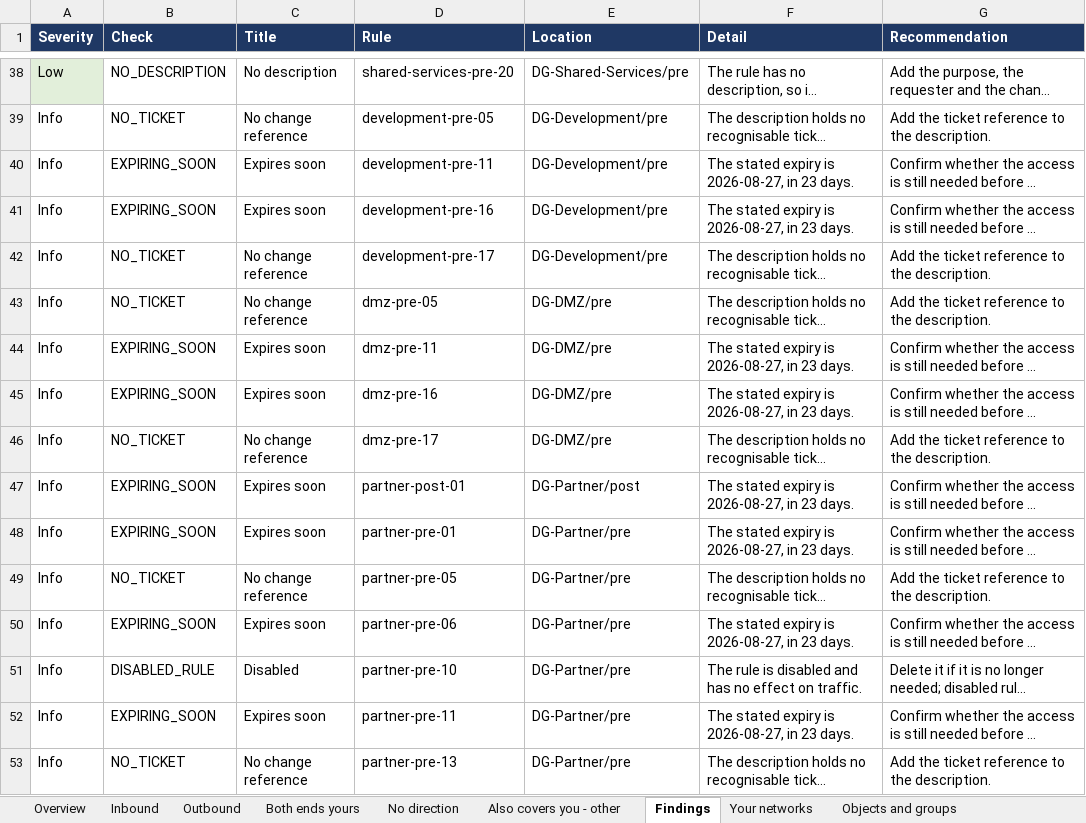
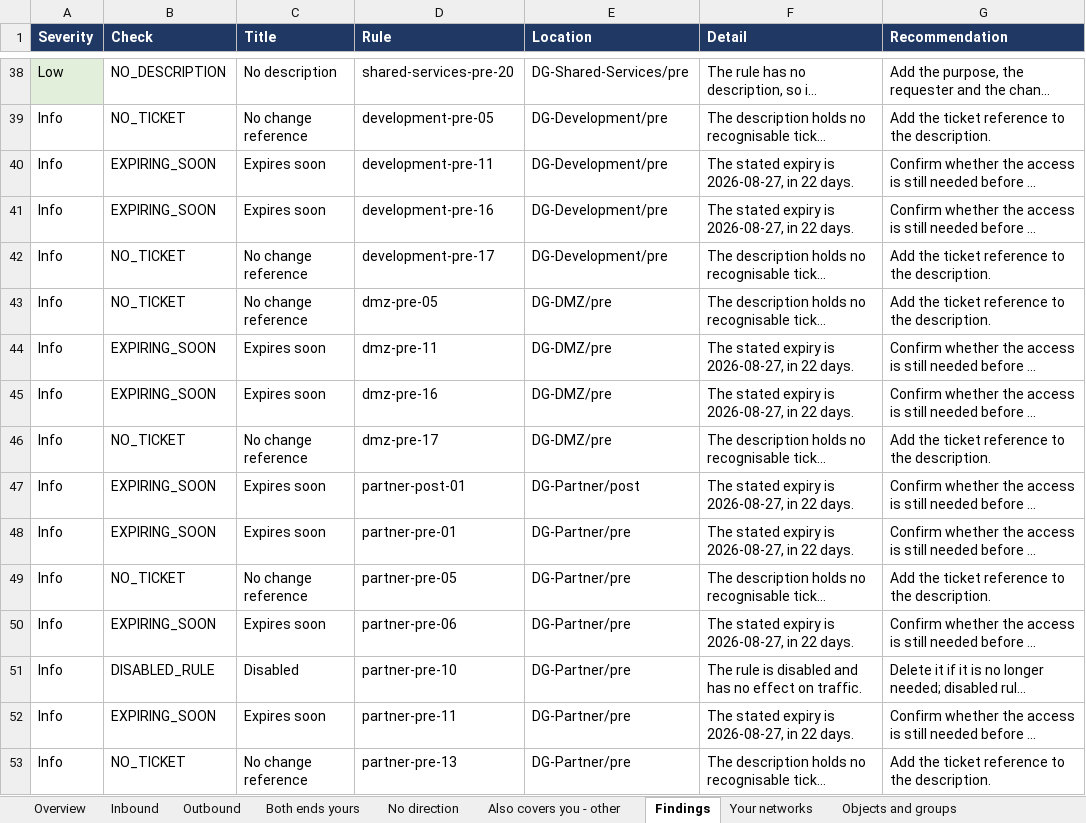
Before and after one commit to Merlina-Minds/panorama-team-review, an Excel workbook: example/reports/platform_firewall-review.xlsx, sheet Findings, drawn as a sheet; only a part is shown, gaps mark what is left out; long unchanged cells end in …; values as stored, in another font and other column widths than the file's, no borders; the diff covers the shown part only; the diff names each change by its address in the sheet, - before the commit and + after, or states it on an @@ line.

```diff
--- a/example/reports/platform_firewall-review.xlsx (sheet Findings)
+++ b/example/reports/platform_firewall-review.xlsx (sheet Findings)
-F40:F41 (Detail): The stated expiry is 2026-08-27, in 23 days.
+F40:F41 (Detail): The stated expiry is 2026-08-27, in 22 days.
-F44:F45 (Detail): The stated expiry is 2026-08-27, in 23 days.
+F44:F45 (Detail): The stated expiry is 2026-08-27, in 22 days.
-F47:F48 (Detail): The stated expiry is 2026-08-27, in 23 days.
+F47:F48 (Detail): The stated expiry is 2026-08-27, in 22 days.
-F50 (Detail): The stated expiry is 2026-08-27, in 23 days.
+F50 (Detail): The stated expiry is 2026-08-27, in 22 days.
-F52 (Detail): The stated expiry is 2026-08-27, in 23 days.
+F52 (Detail): The stated expiry is 2026-08-27, in 22 days.
```
Also changed, not shown: 15 edited cells elsewhere in this sheet, sheet Overview, sheet Inbound, example/reports/00_OVERVIEW_all-teams.xlsx, example/reports/development_firewall-review.xlsx, 25 other files.
